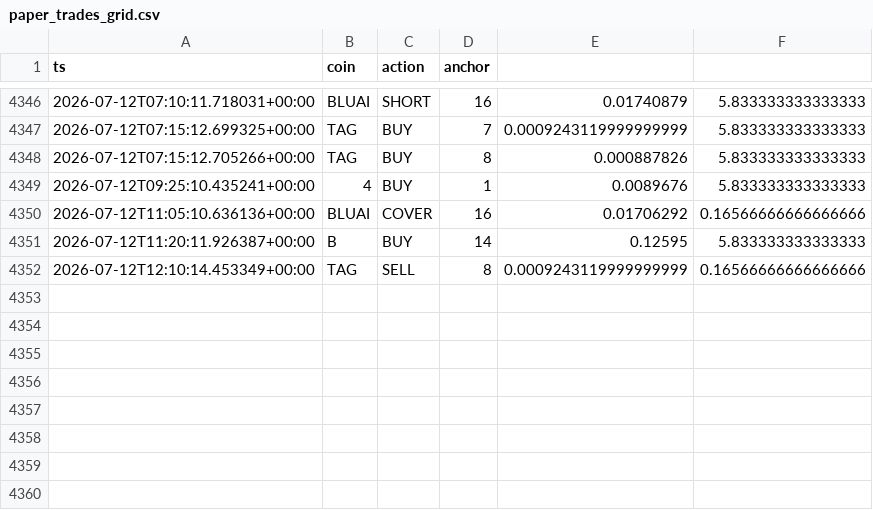
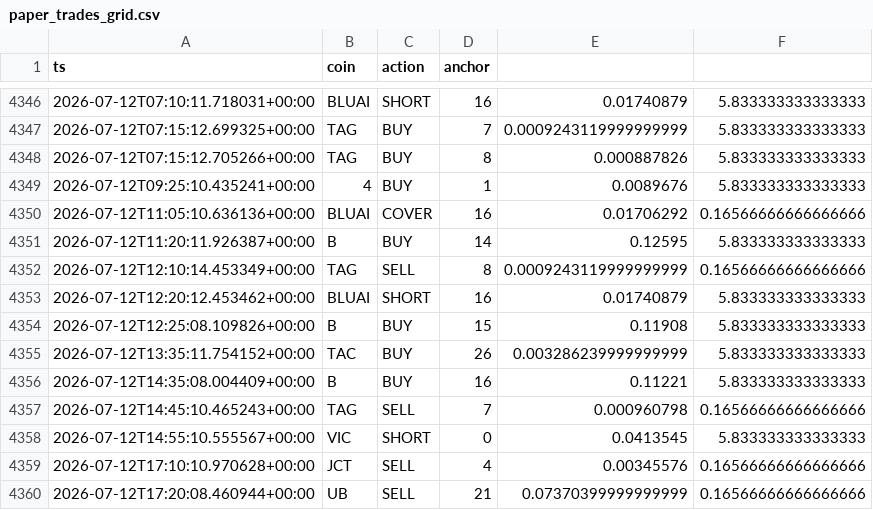
Before and after one commit to AlexeyKharin06/bots-cluster-, a CSV file: memory/trade/paper_v1/paper_trades_grid.csv, drawn as a sheet; only a part is shown, gaps mark what is left out; the diff names each change by its address in the sheet, - before the commit and + after, or states it on an @@ line.

Commit message:
trade paper_v1 auto 2026-07-12_18:17

```diff
--- a/memory/trade/paper_v1/paper_trades_grid.csv
+++ b/memory/trade/paper_v1/paper_trades_grid.csv
+row 4353: 2026-07-12T12:20:12.453462+00:00 | BLUAI | SHORT | 16 | 0.01740879 | 5.833333333333333
+row 4354: 2026-07-12T12:25:08.109826+00:00 | B | BUY | 15 | 0.11908 | 5.833333333333333
+row 4355: 2026-07-12T13:35:11.754152+00:00 | TAC | BUY | 26 | 0.003286239999999999 | 5.833333333333333
+row 4356: 2026-07-12T14:35:08.004409+00:00 | B | BUY | 16 | 0.11221 | 5.833333333333333
+row 4357: 2026-07-12T14:45:10.465243+00:00 | TAG | SELL | 7 | 0.000960798 | 0.16566666666666666
+row 4358: 2026-07-12T14:55:10.555567+00:00 | VIC | SHORT | 0 | 0.0413545 | 5.833333333333333
+row 4359: 2026-07-12T17:10:10.970628+00:00 | JCT | SELL | 4 | 0.00345576 | 0.16566666666666666
+row 4360: 2026-07-12T17:20:08.460944+00:00 | UB | SELL | 21 | 0.07370399999999999 | 0.16566666666666666
```
Also changed, not shown: memory/trade/paper_v1/paper_trades_N.csv, 14 other files.
